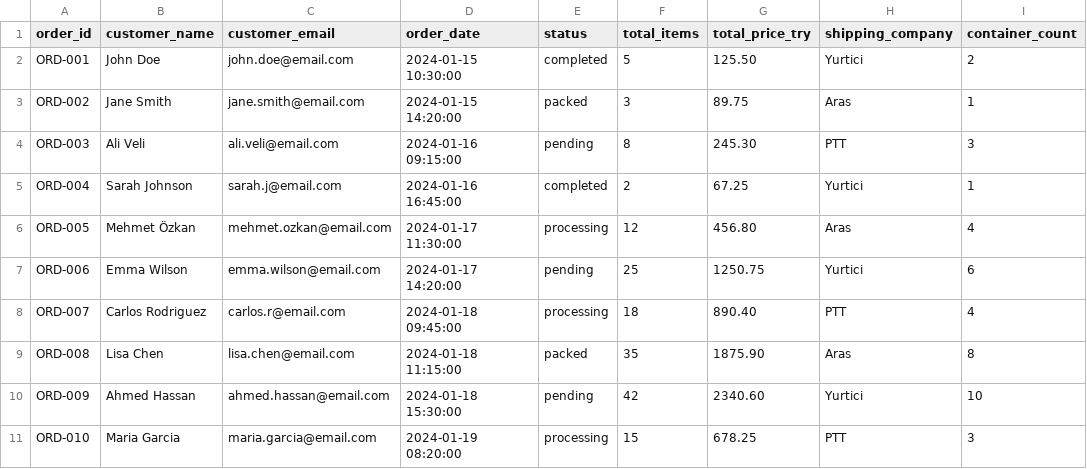
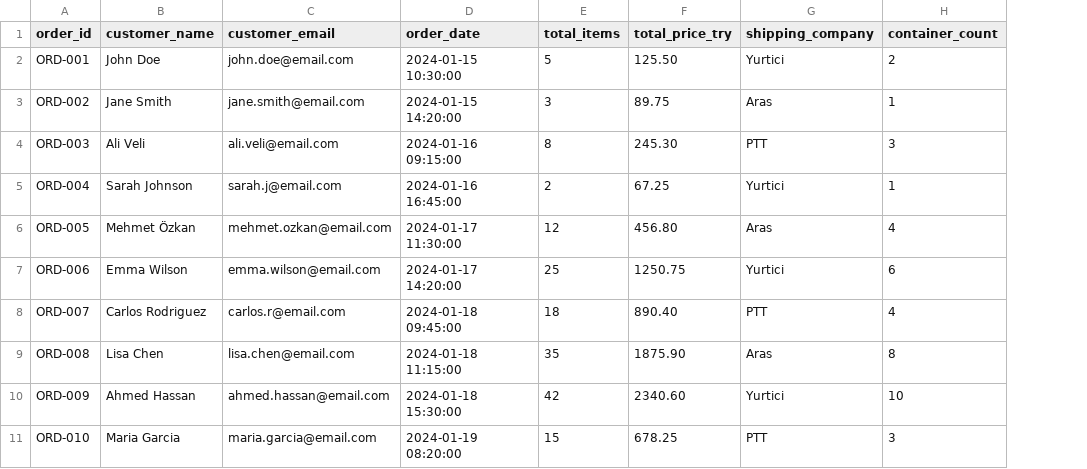
Before and after one commit to yumarcik/TetraboX, a CSV file: data/orders.csv, drawn as a sheet; only a part is shown; the diff names each change by its address in the sheet, - before the commit and + after, or states it on an @@ line.

Commit message:
feat: Add Turkish/English localization system with language switcher
Complete UI translation support with sidebar toggle, enhanced 2D views, and removed status column/load button.

```diff
--- a/data/orders.csv
+++ b/data/orders.csv
-column E (status), rows 2-11: completed | packed | pending | completed | processing | pending | processing | packed | pending | processing
```
Also changed, not shown: 6 other files.
